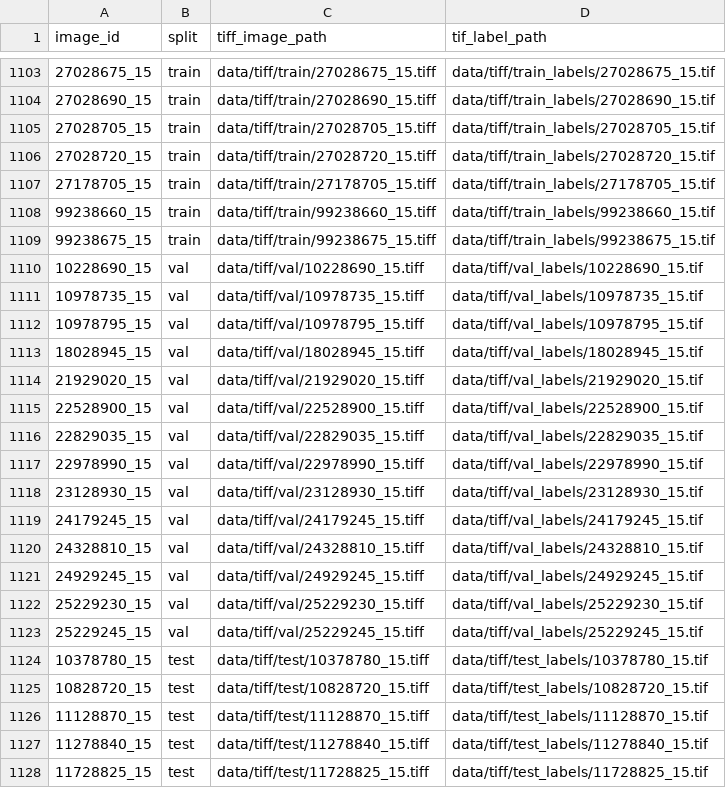
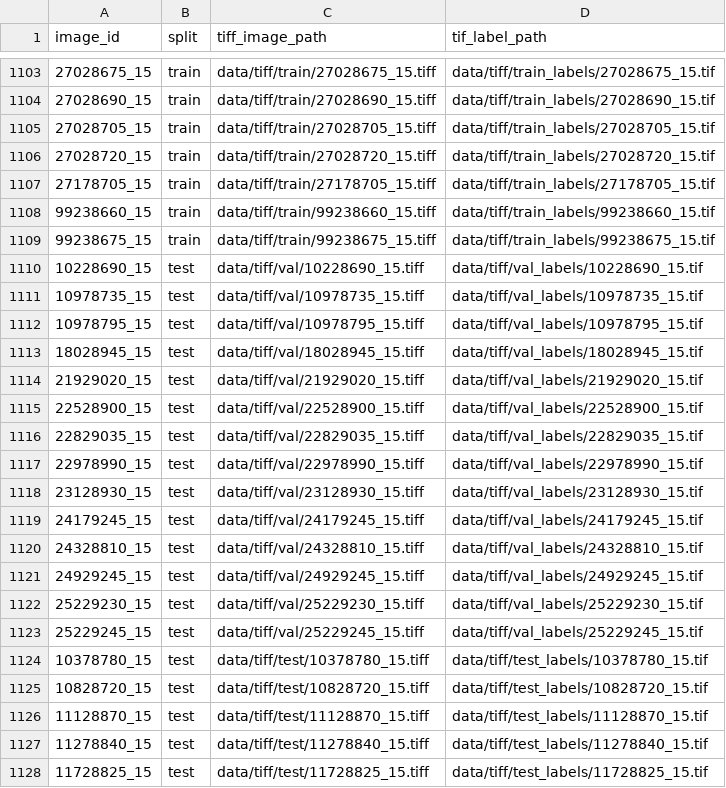
Before and after one commit to MuhammedM294/AerialSeg, a CSV file: data/image_label_paths.csv, drawn as a sheet; only a part is shown, gaps mark what is left out.

Commit message:
merge test and valid data points

```diff
--- a/data/image_label_paths.csv
+++ b/data/image_label_paths.csv
@@ -1109,16 +1109,16 @@ image_id,split,tiff_image_path,tif_label_path
 99238675_15,train,data/tiff/train/99238675_15.tiff,data/tiff/train_labels/99238675_15.tif
-10228690_15,val,data/tiff/val/10228690_15.tiff,data/tiff/val_labels/10228690_15.tif
-10978735_15,val,data/tiff/val/10978735_15.tiff,data/tiff/val_labels/10978735_15.tif
-10978795_15,val,data/tiff/val/10978795_15.tiff,data/tiff/val_labels/10978795_15.tif
-18028945_15,val,data/tiff/val/18028945_15.tiff,data/tiff/val_labels/18028945_15.tif
-21929020_15,val,data/tiff/val/21929020_15.tiff,data/tiff/val_labels/21929020_15.tif
-22528900_15,val,data/tiff/val/22528900_15.tiff,data/tiff/val_labels/22528900_15.tif
-22829035_15,val,data/tiff/val/22829035_15.tiff,data/tiff/val_labels/22829035_15.tif
-22978990_15,val,data/tiff/val/22978990_15.tiff,data/tiff/val_labels/22978990_15.tif
-23128930_15,val,data/tiff/val/23128930_15.tiff,data/tiff/val_labels/23128930_15.tif
-24179245_15,val,data/tiff/val/24179245_15.tiff,data/tiff/val_labels/24179245_15.tif
-24328810_15,val,data/tiff/val/24328810_15.tiff,data/tiff/val_labels/24328810_15.tif
-24929245_15,val,data/tiff/val/24929245_15.tiff,data/tiff/val_labels/24929245_15.tif
-25229230_15,val,data/tiff/val/25229230_15.tiff,data/tiff/val_labels/25229230_15.tif
-25229245_15,val,data/tiff/val/25229245_15.tiff,data/tiff/val_labels/25229245_15.tif
+10228690_15,test,data/tiff/val/10228690_15.tiff,data/tiff/val_labels/10228690_15.tif
+10978735_15,test,data/tiff/val/10978735_15.tiff,data/tiff/val_labels/10978735_15.tif
+10978795_15,test,data/tiff/val/10978795_15.tiff,data/tiff/val_labels/10978795_15.tif
+18028945_15,test,data/tiff/val/18028945_15.tiff,data/tiff/val_labels/18028945_15.tif
+21929020_15,test,data/tiff/val/21929020_15.tiff,data/tiff/val_labels/21929020_15.tif
+22528900_15,test,data/tiff/val/22528900_15.tiff,data/tiff/val_labels/22528900_15.tif
+22829035_15,test,data/tiff/val/22829035_15.tiff,data/tiff/val_labels/22829035_15.tif
+22978990_15,test,data/tiff/val/22978990_15.tiff,data/tiff/val_labels/22978990_15.tif
+23128930_15,test,data/tiff/val/23128930_15.tiff,data/tiff/val_labels/23128930_15.tif
+24179245_15,test,data/tiff/val/24179245_15.tiff,data/tiff/val_labels/24179245_15.tif
+24328810_15,test,data/tiff/val/24328810_15.tiff,data/tiff/val_labels/24328810_15.tif
+24929245_15,test,data/tiff/val/24929245_15.tiff,data/tiff/val_labels/24929245_15.tif
+25229230_15,test,data/tiff/val/25229230_15.tiff,data/tiff/val_labels/25229230_15.tif
+25229245_15,test,data/tiff/val/25229245_15.tiff,data/tiff/val_labels/25229245_15.tif
 10378780_15,test,data/tiff/test/10378780_15.tiff,data/tiff/test_labels/10378780_15.tif
```
